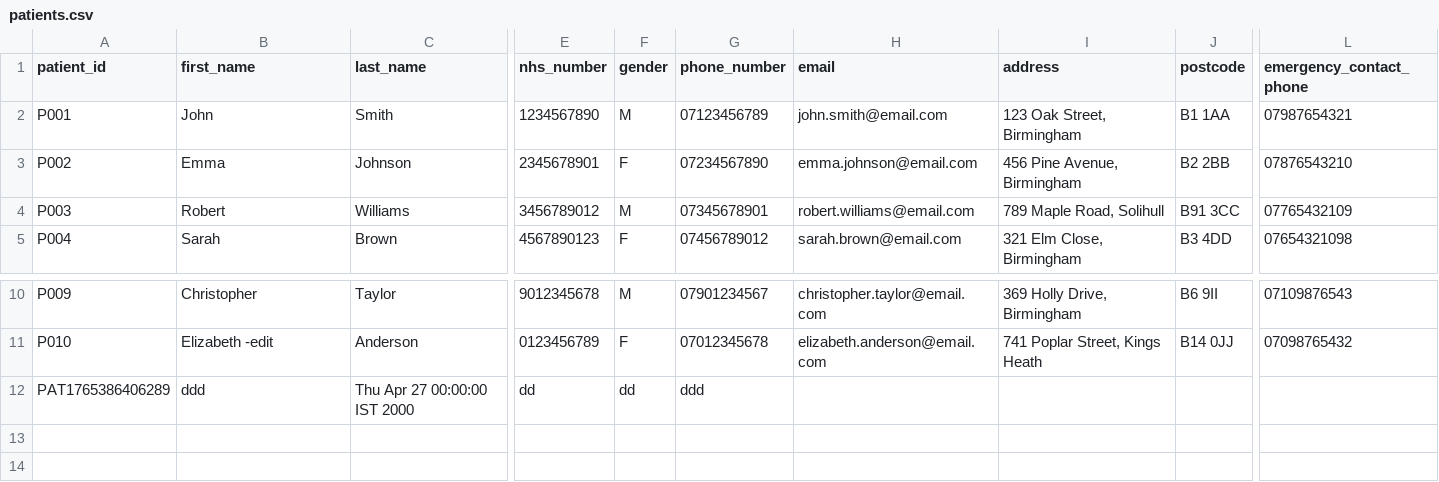
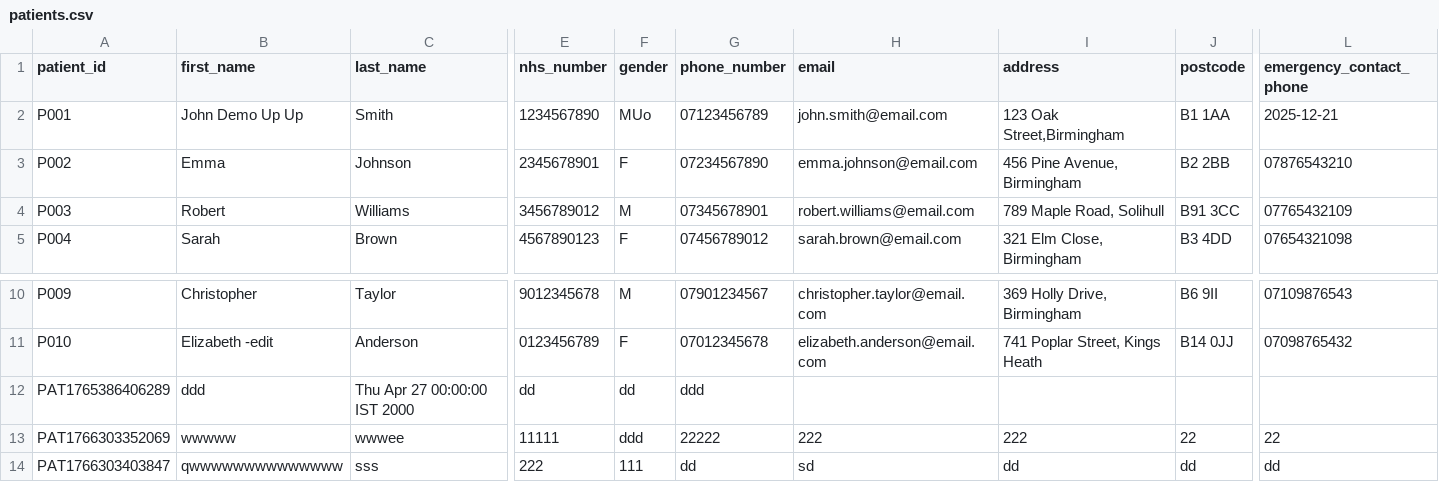
Before and after one commit to iTzitif/part2-mvc-java-project, a CSV file: referral/data/patients.csv, drawn as a sheet; only a part is shown, gaps mark what is left out; rows hold the shown columns only; the diff names each change by its address in the sheet, - before the commit and + after, or states it on an @@ line.

```diff
--- a/referral/data/patients.csv
+++ b/referral/data/patients.csv
-B2 (first_name): John
+B2 (first_name): John Demo Up Up
-F2 (gender): M
+F2 (gender): MUo
-I2 (address): 123 Oak Street, Birmingham
+I2 (address): 123 Oak Street,Birmingham
-L2 (emergency_contact_phone): 07987654321
+L2 (emergency_contact_phone): 2025-12-21
+row 13: PAT1766303352069 | wwwww | wwwee | 11111 | ddd | 22222 | 222 | 222 | 22 | 22
+row 14: PAT1766303403847 | qwwwwwwwwwwwwww | sss | 222 | 111 | dd | sd | dd | dd | dd
```
Also changed, not shown: referral/data/appointments.csv, referral/data/facilities.csv, 23 other files.
